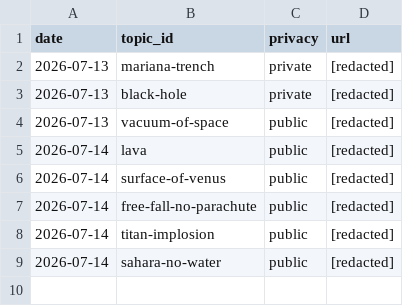
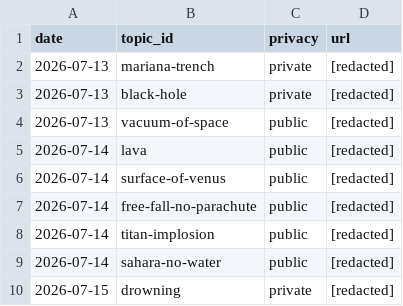
Before and after one commit to chat94534-oss/shorts-autoposter-b, a CSV file: logs/history.csv, drawn as a sheet.

```diff
--- a/logs/history.csv
+++ b/logs/history.csv
@@ -9 +9,2 @@ date,topic_id,privacy,url
 2026-07-14,sahara-no-water,public,[redacted]
+2026-07-15,drowning,private,[redacted]
```
Also changed, not shown: 2 other files.
